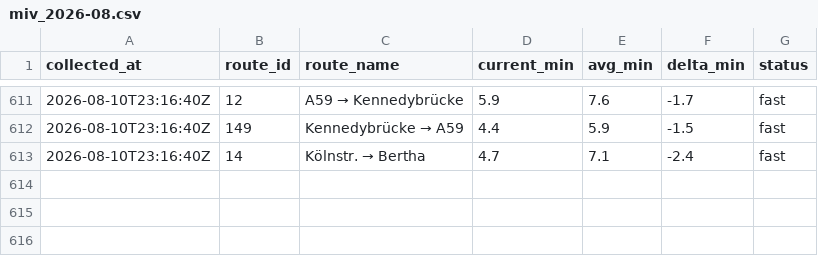
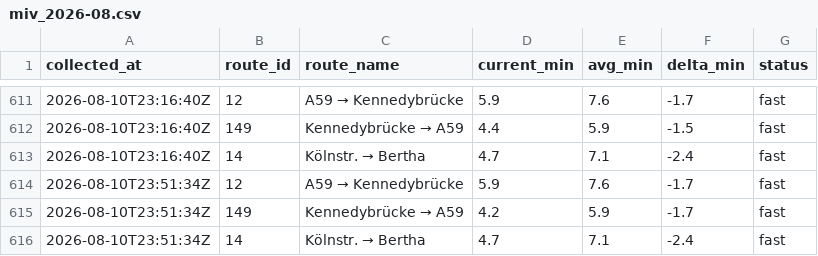
Before and after one commit to mapled/bonn-delays, a CSV file: data/miv_2026-08.csv, drawn as a sheet; only a part is shown, gaps mark what is left out.

```diff
--- a/data/miv_2026-08.csv
+++ b/data/miv_2026-08.csv
@@ -613 +613,4 @@ collected_at,route_id,route_name,current_min,avg_min,delta_min,status
 2026-08-10T23:16:40Z,14,Kölnstr. → Bertha,4.7,7.1,-2.4,fast
+2026-08-10T23:51:34Z,12,A59 → Kennedybrücke,5.9,7.6,-1.7,fast
+2026-08-10T23:51:34Z,149,Kennedybrücke → A59,4.2,5.9,-1.7,fast
+2026-08-10T23:51:34Z,14,Kölnstr. → Bertha,4.7,7.1,-2.4,fast
```
Also changed, not shown: 2 other files.
